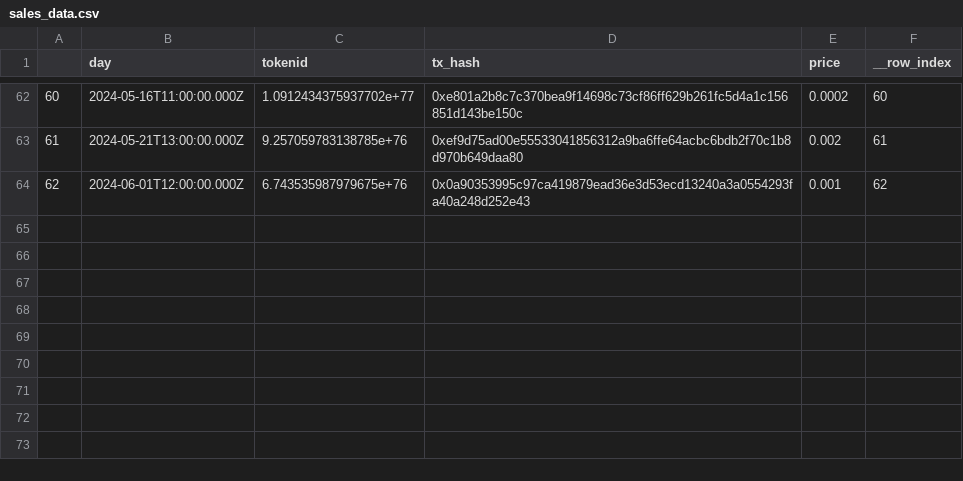
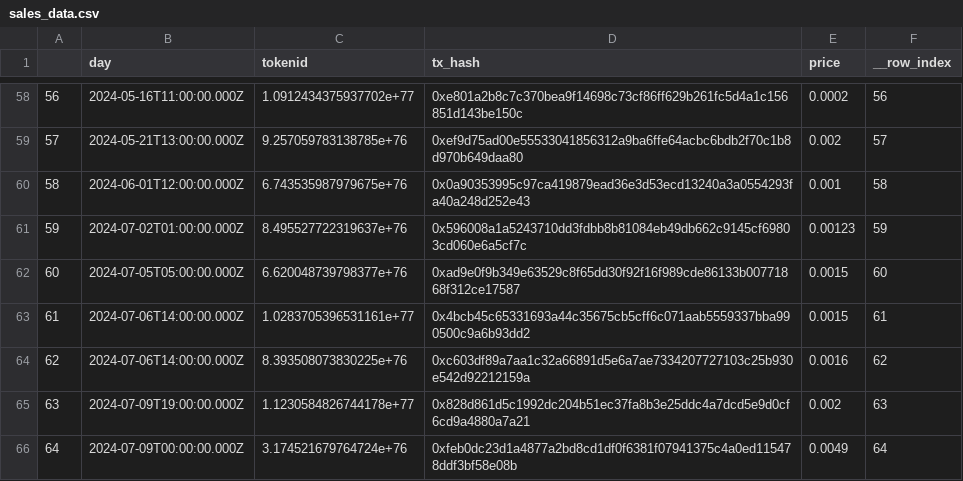
Before and after one commit to BrandynHamilton/box_domains, a CSV file: data/sales_data.csv, drawn as a sheet; only a part is shown, gaps mark what is left out; addresses are those after the commit; the diff covers the shown part only; the diff names each change by its address in the sheet, - before the commit and + after, or states it on an @@ line.

```diff
--- a/data/sales_data.csv
+++ b/data/sales_data.csv
@@ column A renumbered between rows 10 and 60 @@
-F58 (__row_index): 60
+F58 (__row_index): 56
-F59 (__row_index): 61
+F59 (__row_index): 57
-F60 (__row_index): 62
+F60 (__row_index): 58
+row 61: 59 | 2024-07-02T01:00:00.000Z | 8.495527722319637e+76 | 0x596008a1a5243710dd3fdbb8b81084eb49db662c9145cf69803cd060e6a5cf7c | 0.00123 | 59
+row 62: 60 | 2024-07-05T05:00:00.000Z | 6.620048739798377e+76 | 0xad9e0f9b349e63529c8f65dd30f92f16f989cde86133b00771868f312ce17587 | 0.0015 | 60
+row 63: 61 | 2024-07-06T14:00:00.000Z | 1.0283705396531161e+77 | 0x4bcb45c65331693a44c35675cb5cff6c071aab5559337bba990500c9a6b93dd2 | 0.0015 | 61
+row 64: 62 | 2024-07-06T14:00:00.000Z | 8.393508073830225e+76 | 0xc603df89a7aa1c32a66891d5e6a7ae7334207727103c25b930e542d92212159a | 0.0016 | 62
+row 65: 63 | 2024-07-09T19:00:00.000Z | 1.1230584826744178e+77 | 0x828d861d5c1992dc204b51ec37fa8b3e25ddc4a7dcd5e9d0cf6cd9a4880a7a21 | 0.002 | 63
+row 66: 64 | 2024-07-09T00:00:00.000Z | 3.174521679764724e+76 | 0xfeb0dc23d1a4877a2bd8cd1df0f6381f07941375c4a0ed115478ddf3bf58e08b | 0.0049 | 64
```
Also changed, not shown: 1 added row, 5 removed rows and 48 edited cells elsewhere in this file, 12 other files.
